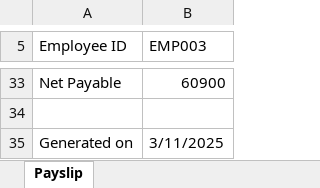
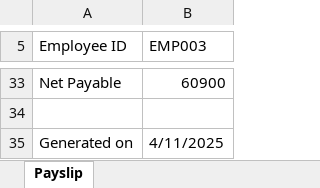
Before and after one commit to surabhiults-cmd/staff-verse, an Excel workbook: backend/payslips/payslip_EMP003_2025_11.xlsx, sheet Payslip, drawn as a sheet; only a part is shown, gaps mark what is left out; values as stored, in another font and other column widths than the file's, no borders; the diff names each change by its address in the sheet, - before the commit and + after, or states it on an @@ line.

```diff
--- a/backend/payslips/payslip_EMP003_2025_11.xlsx (sheet Payslip)
+++ b/backend/payslips/payslip_EMP003_2025_11.xlsx (sheet Payslip)
-B35 (EMP003): 3/11/2025
+B35 (EMP003): 4/11/2025
```
Also changed, not shown: 7 other files.
